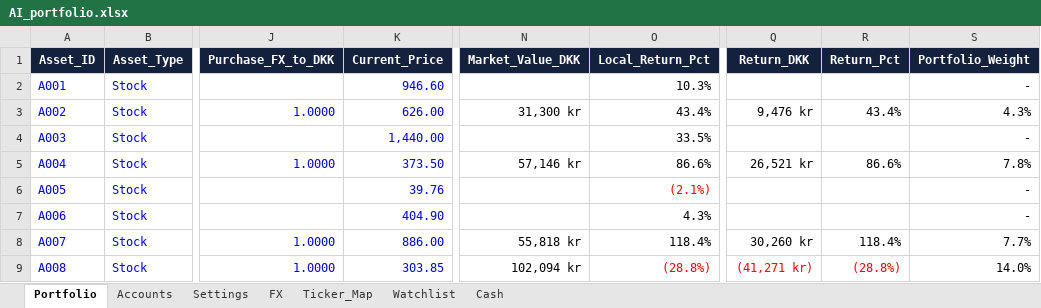
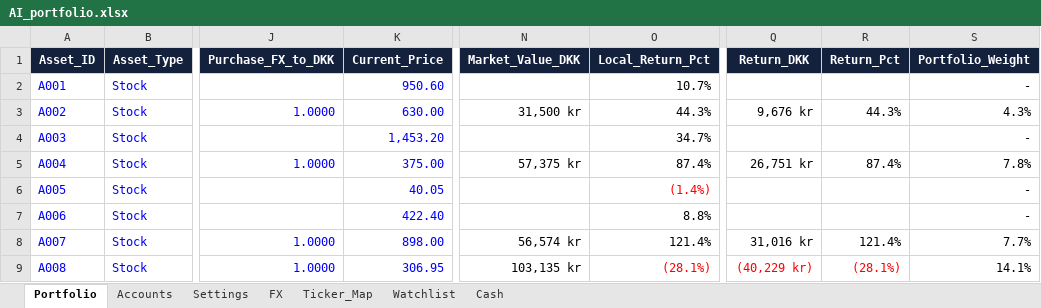
Before and after one commit to tonnirasmussen70/Investment-OS, an Excel workbook: data/AI_portfolio.xlsx, sheet Portfolio, drawn as a sheet; only a part is shown, gaps mark what is left out; values as stored, in another font and other column widths than the file's, no borders; conditional formats and table styles not drawn; the diff covers the shown part only; the diff names each change by its address in the sheet, - before the commit and + after, or states it on an @@ line.

Commit message:
Add files via upload

```diff
--- a/data/AI_portfolio.xlsx (sheet Portfolio)
+++ b/data/AI_portfolio.xlsx (sheet Portfolio)
-K2 (Current_Price): 946.60
+K2 (Current_Price): 950.60
-O2 (Local_Return_Pct): 10.3%
+O2 (Local_Return_Pct): 10.7%
-K3 (Current_Price): 626.00
+K3 (Current_Price): 630.00
-N3 (Market_Value_DKK): 31,300 kr
+N3 (Market_Value_DKK): 31,500 kr
-O3 (Local_Return_Pct): 43.4%
+O3 (Local_Return_Pct): 44.3%
-Q3 (Return_DKK): 9,476 kr
+Q3 (Return_DKK): 9,676 kr
-R3 (Return_Pct): 43.4%
+R3 (Return_Pct): 44.3%
-K4 (Current_Price): 1,440.00
+K4 (Current_Price): 1,453.20
-O4 (Local_Return_Pct): 33.5%
+O4 (Local_Return_Pct): 34.7%
-K5 (Current_Price): 373.50
+K5 (Current_Price): 375.00
-N5 (Market_Value_DKK): 57,146 kr
+N5 (Market_Value_DKK): 57,375 kr
-O5 (Local_Return_Pct): 86.6%
+O5 (Local_Return_Pct): 87.4%
-Q5 (Return_DKK): 26,521 kr
+Q5 (Return_DKK): 26,751 kr
-R5 (Return_Pct): 86.6%
+R5 (Return_Pct): 87.4%
-K6 (Current_Price): 39.76
+K6 (Current_Price): 40.05
-O6 (Local_Return_Pct): (2.1%)
+O6 (Local_Return_Pct): (1.4%)
-K7 (Current_Price): 404.90
+K7 (Current_Price): 422.40
-O7 (Local_Return_Pct): 4.3%
+O7 (Local_Return_Pct): 8.8%
-K8 (Current_Price): 886.00
+K8 (Current_Price): 898.00
-N8 (Market_Value_DKK): 55,818 kr
+N8 (Market_Value_DKK): 56,574 kr
-O8 (Local_Return_Pct): 118.4%
+O8 (Local_Return_Pct): 121.4%
-Q8 (Return_DKK): 30,260 kr
+Q8 (Return_DKK): 31,016 kr
-R8 (Return_Pct): 118.4%
+R8 (Return_Pct): 121.4%
-K9 (Current_Price): 303.85
+K9 (Current_Price): 306.95
-N9 (Market_Value_DKK): 102,094 kr
+N9 (Market_Value_DKK): 103,135 kr
-O9 (Local_Return_Pct): (28.8%)
+O9 (Local_Return_Pct): (28.1%)
-Q9 (Return_DKK): (41,271 kr)
+Q9 (Return_DKK): (40,229 kr)
-R9 (Return_Pct): (28.8%)
+R9 (Return_Pct): (28.1%)
-S9 (Portfolio_Weight): 14.0%
+S9 (Portfolio_Weight): 14.1%
```
Also changed, not shown: 40 edited cells and cell formats elsewhere in this sheet.
